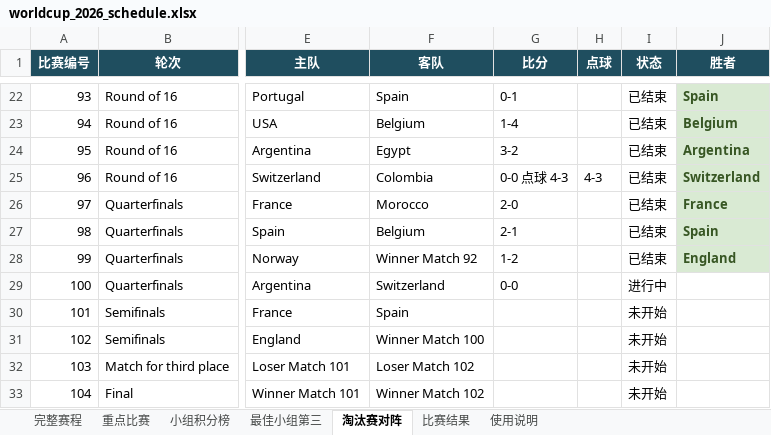
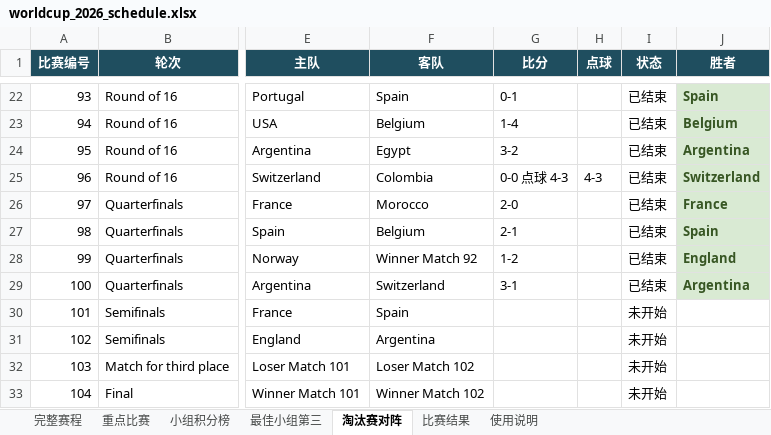
Before and after one commit to zhaojinwen2023-oss/World-Cup-2026, an Excel workbook: worldcup-schedule/output/worldcup_2026_schedule.xlsx, sheet 淘汰赛对阵, drawn as a sheet; only a part is shown, gaps mark what is left out; values as stored, in another font and other column widths than the file's, no borders; table styles not drawn; the diff names each change by its address in the sheet, - before the commit and + after, or states it on an @@ line.

```diff
--- a/worldcup-schedule/output/worldcup_2026_schedule.xlsx (sheet 淘汰赛对阵)
+++ b/worldcup-schedule/output/worldcup_2026_schedule.xlsx (sheet 淘汰赛对阵)
-G29 (比分): 0-0
+G29 (比分): 3-1
-I29 (状态): 进行中
+I29 (状态): 已结束
-J29 (胜者): (empty)
+J29 (胜者): Argentina
-J29 fill: none
+J29 fill: #D9EAD3
-F31 (客队): Winner Match 100
+F31 (客队): Argentina
```
Also changed, not shown: sheet 完整赛程, sheet 比赛结果, sheet 使用说明, 6 other files.
